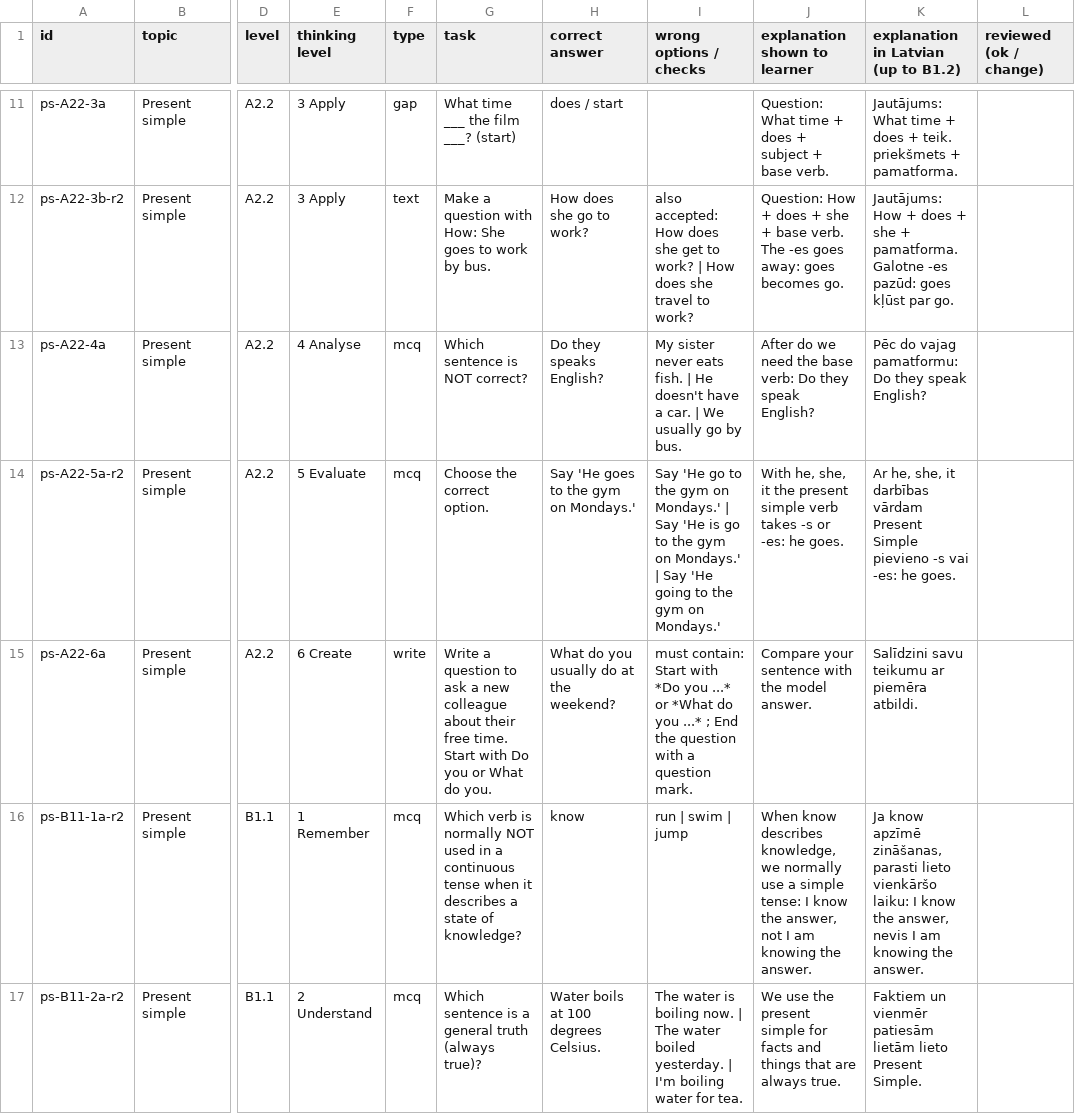
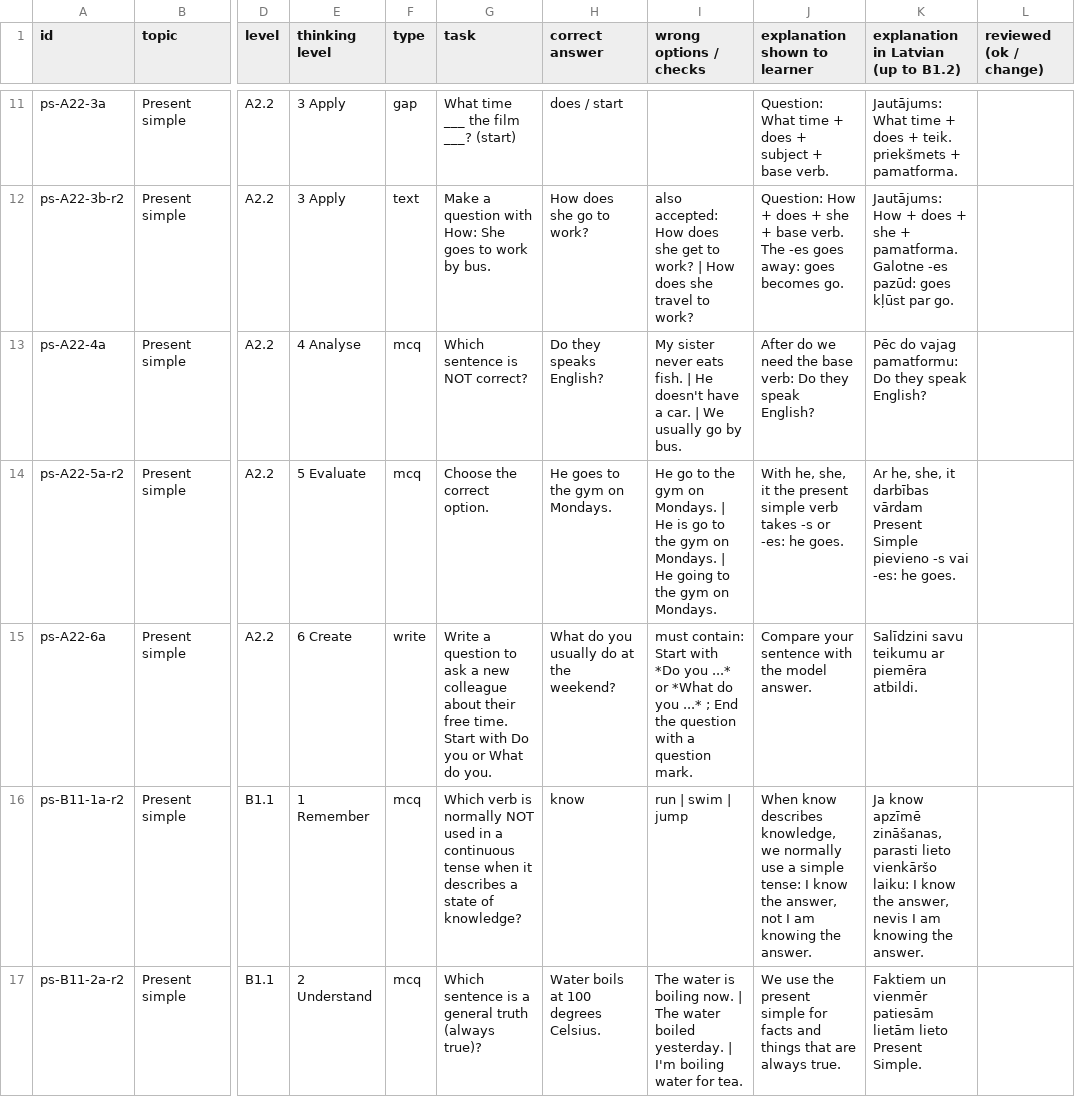
Before and after one commit to inga-cmyk/englishfever, a CSV file: docs/practice-question-bank-review.csv, drawn as a sheet; only a part is shown, gaps mark what is left out; the diff covers the shown part only; the diff names each change by its address in the sheet, - before the commit and + after, or states it on an @@ line.

```diff
--- a/docs/practice-question-bank-review.csv
+++ b/docs/practice-question-bank-review.csv
-H14 (correct answer): Say 'He goes to the gym on Mondays.'
+H14 (correct answer): He goes to the gym on Mondays.
-I14 (wrong options / checks): Say 'He go to the gym on Mondays.' | Say 'He is go to the gym on Mondays.' | Say 'He going to the gym on Mondays.'
+I14 (wrong options / checks): He go to the gym on Mondays. | He is go to the gym on Mondays. | He going to the gym on Mondays.
```
Also changed, not shown: 3 edited cells elsewhere in this file, 8 other files.
